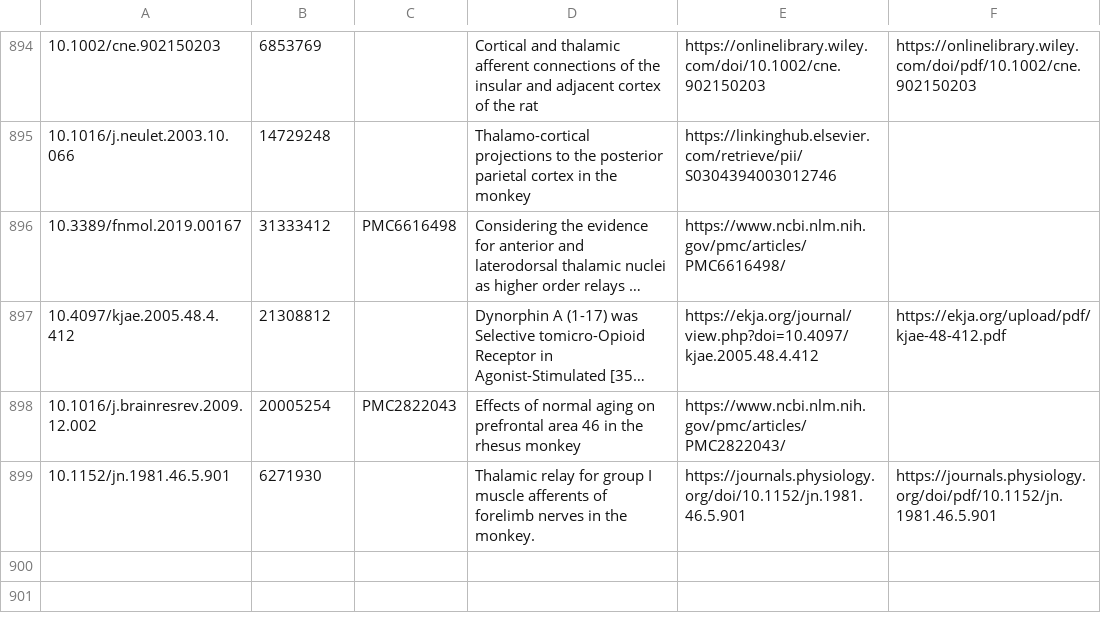
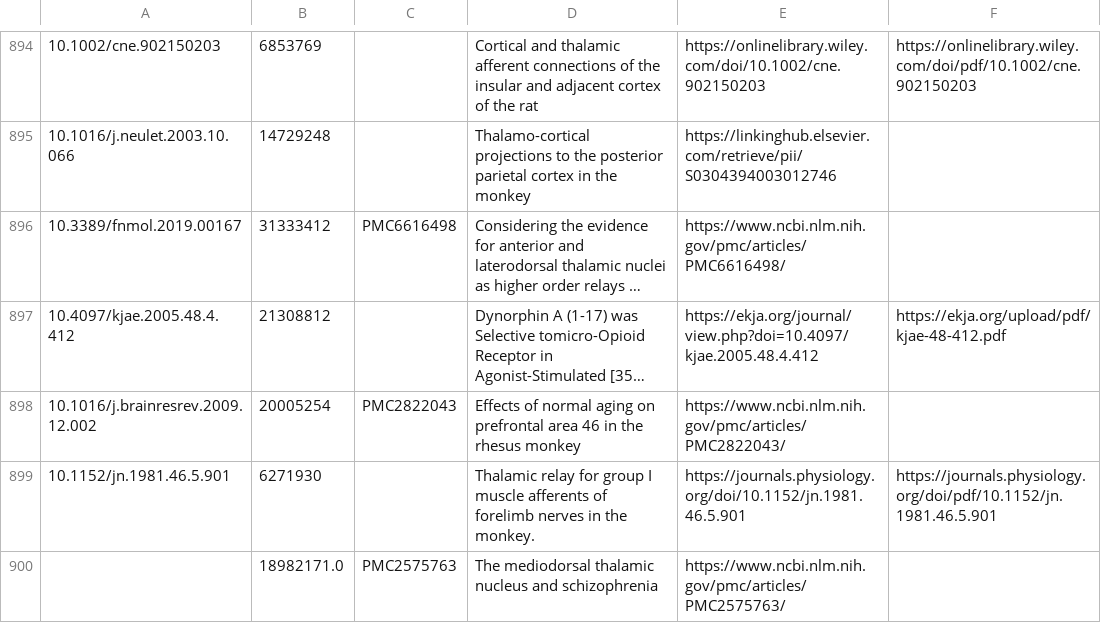
Before and after one commit to INM-6/ThaCoMac, a CSV file: datasets/potential_related_literature_filled.csv, drawn as a sheet; only a part is shown, gaps mark what is left out; long unchanged cells end in ….

Commit message:
update public_library.cpython-310.pyc, potential_related_literature_filled.csv and searched_literature_data_preprocessing.ipynb

```diff
--- a/datasets/potential_related_literature_filled.csv
+++ b/datasets/potential_related_literature_filled.csv
@@ -899 +899,2 @@
 10.1152/jn.1981.46.5.901,6271930,,Thalamic relay for group I muscle afferents of forelimb nerves in the monkey.,https://journals.physiology.org/doi/10.1152/jn.1981.46.5.901,https://journals.physiology.org/doi/pdf/10.1152/jn.1981.46.5.901
+,18982171.0,PMC2575763,The mediodorsal thalamic nucleus and schizophrenia,https://www.ncbi.nlm.nih.gov/pmc/articles/PMC2575763/,
```
Also changed, not shown: 1 other file.
